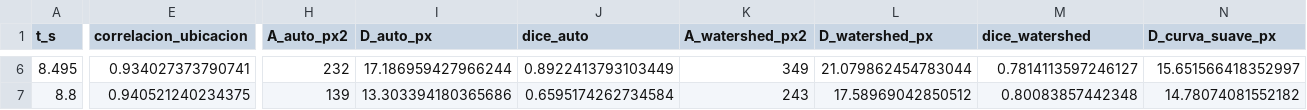
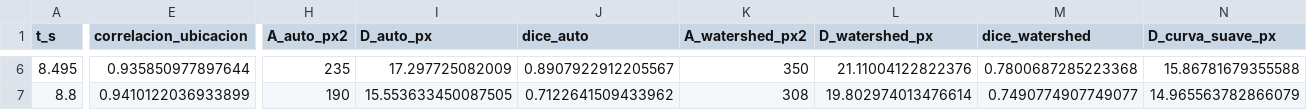
Before and after one commit to suthurralt/Guia-de-imagenes-biomedicas-G9-PSIB, a CSV file: results/modulo3/3_2_validacion_por_frame.csv, drawn as a sheet; only a part is shown, gaps mark what is left out; the diff covers the shown part only; the diff names each change by its address in the sheet, - before the commit and + after, or states it on an @@ line.

```diff
--- a/results/modulo3/3_2_validacion_por_frame.csv
+++ b/results/modulo3/3_2_validacion_por_frame.csv
-E6 (correlacion_ubicacion): 0.934027373790741
+E6 (correlacion_ubicacion): 0.935850977897644
-H6 (A_auto_px2): 232
+H6 (A_auto_px2): 235
-I6 (D_auto_px): 17.186959427966244
+I6 (D_auto_px): 17.297725082009
-J6 (dice_auto): 0.8922413793103449
+J6 (dice_auto): 0.8907922912205567
-K6 (A_watershed_px2): 349
+K6 (A_watershed_px2): 350
-L6 (D_watershed_px): 21.079862454783044
+L6 (D_watershed_px): 21.11004122822376
-M6 (dice_watershed): 0.7814113597246127
+M6 (dice_watershed): 0.7800687285223368
-N6 (D_curva_suave_px): 15.651566418352997
+N6 (D_curva_suave_px): 15.86781679355588
-E7 (correlacion_ubicacion): 0.940521240234375
+E7 (correlacion_ubicacion): 0.9410122036933899
-H7 (A_auto_px2): 139
+H7 (A_auto_px2): 190
-I7 (D_auto_px): 13.303394180365686
+I7 (D_auto_px): 15.553633450087505
-J7 (dice_auto): 0.6595174262734584
+J7 (dice_auto): 0.7122641509433962
-K7 (A_watershed_px2): 243
+K7 (A_watershed_px2): 308
-L7 (D_watershed_px): 17.58969042850512
+L7 (D_watershed_px): 19.802974013476614
-M7 (dice_watershed): 0.80083857442348
+M7 (dice_watershed): 0.7490774907749077
-N7 (D_curva_suave_px): 14.78074081552182
+N7 (D_curva_suave_px): 14.965563782866079
```
Also changed, not shown: 33 edited cells elsewhere in this file, results/modulo3/3_2_validacion_resumen.csv, results/modulo3/3_2_variabilidad.csv, 16 other files.
